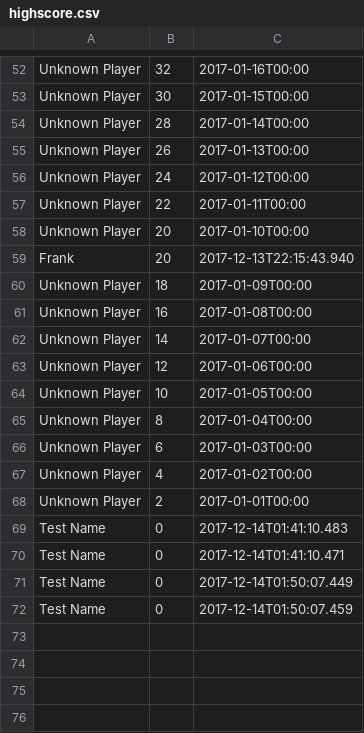
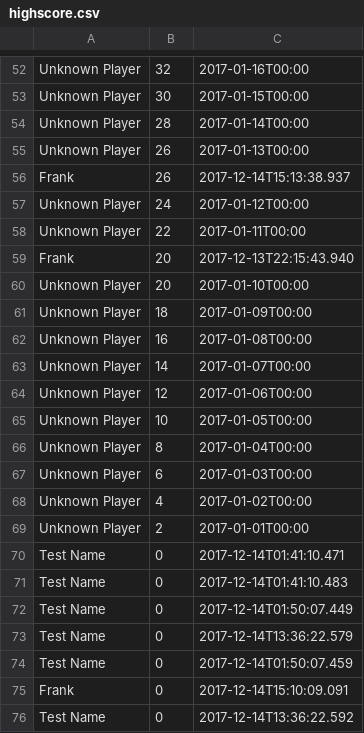
Before and after one commit to frankkopp/Tetris, a CSV file: var/highscore.csv, drawn as a sheet; only a part is shown, gaps mark what is left out.

```diff
--- a/var/highscore.csv
+++ b/var/highscore.csv
@@ -55,6 +55,7 @@ Unknown Player;28;2017-01-14T00:00
 Unknown Player;26;2017-01-13T00:00
+Frank;26;2017-12-14T15:13:38.937
 Unknown Player;24;2017-01-12T00:00
 Unknown Player;22;2017-01-11T00:00
+Frank;20;2017-12-13T22:15:43.940
 Unknown Player;20;2017-01-10T00:00
-Frank;20;2017-12-13T22:15:43.940
 Unknown Player;18;2017-01-09T00:00
@@ -68,5 +69,8 @@ Unknown Player;4;2017-01-02T00:00
 Unknown Player;2;2017-01-01T00:00
+Test Name;0;2017-12-14T01:41:10.471
 Test Name;0;2017-12-14T01:41:10.483
-Test Name;0;2017-12-14T01:41:10.471
 Test Name;0;2017-12-14T01:50:07.449
+Test Name;0;2017-12-14T13:36:22.579
 Test Name;0;2017-12-14T01:50:07.459
+Frank;0;2017-12-14T15:10:09.091
+Test Name;0;2017-12-14T13:36:22.592
```
Also changed, not shown: 2 other files.
